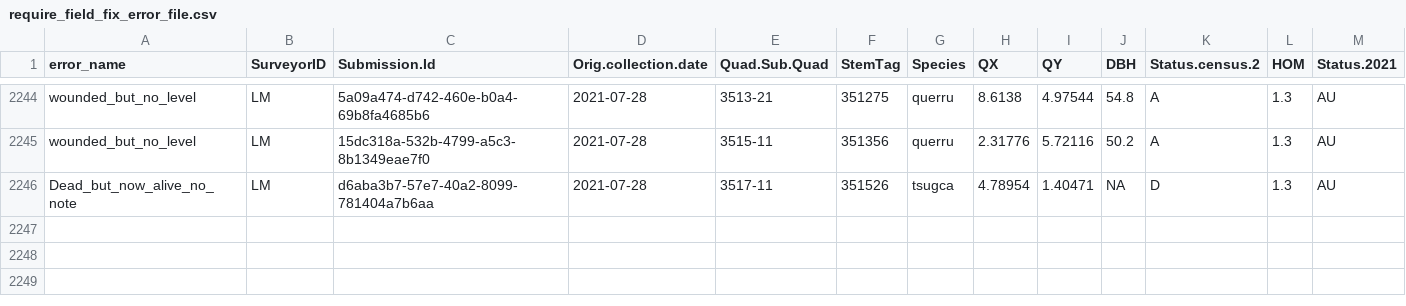
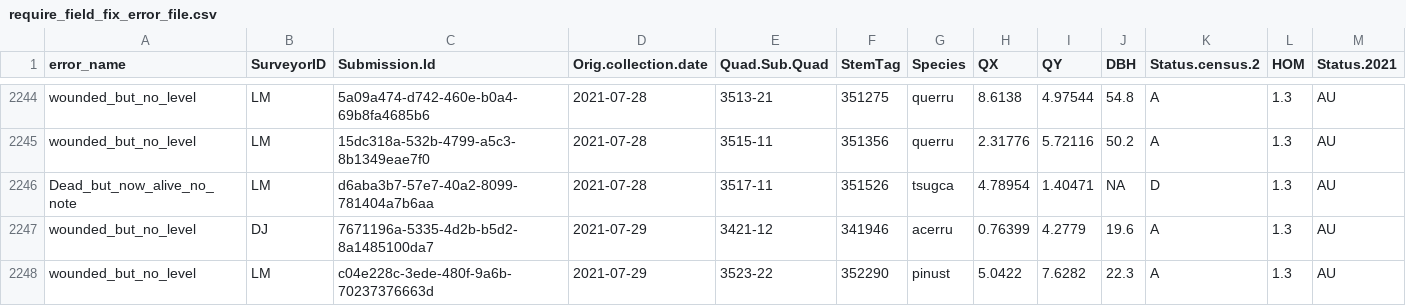
Before and after one commit to SCBI-ForestGEO/HarvardMortality, a CSV file: testthat/reports/trace_of_reports/require_field_fix_error_file.csv, drawn as a sheet; only a part is shown, gaps mark what is left out; rows hold the shown columns only; the diff names each change by its address in the sheet, - before the commit and + after, or states it on an @@ line.

```diff
--- a/testthat/reports/trace_of_reports/require_field_fix_error_file.csv
+++ b/testthat/reports/trace_of_reports/require_field_fix_error_file.csv
+row 2247: wounded_but_no_level | DJ | 7671196a-5335-4d2b-b5d2-8a1485100da7 | 2021-07-29 | 3421-12 | 341946 | acerru | 0.76399 | 4.2779 | 19.6 | A | 1.3 | AU
+row 2248: wounded_but_no_level | LM | c04e228c-3ede-480f-9a6b-70237376663d | 2021-07-29 | 3523-22 | 352290 | pinust | 5.0422 | 7.6282 | 22.3 | A | 1.3 | AU
```
Also changed, not shown: testthat/reports/requires_field_fix/require_field_fix_error_file.csv, testthat/reports/trace_of_reports/warnings_file.csv, 10 other files.
